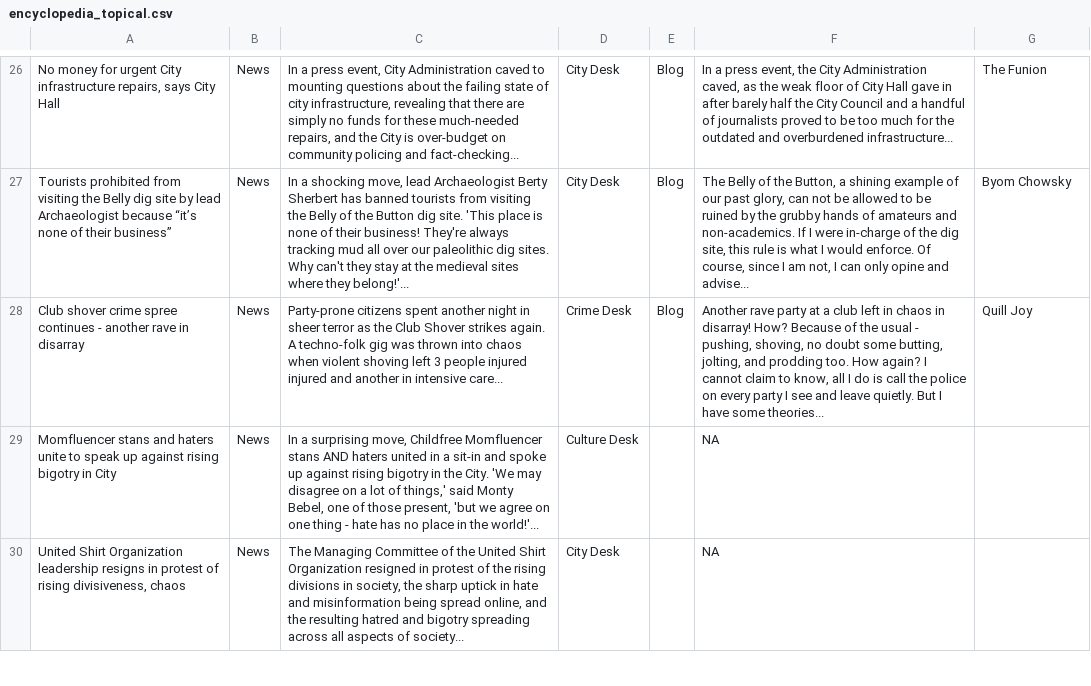
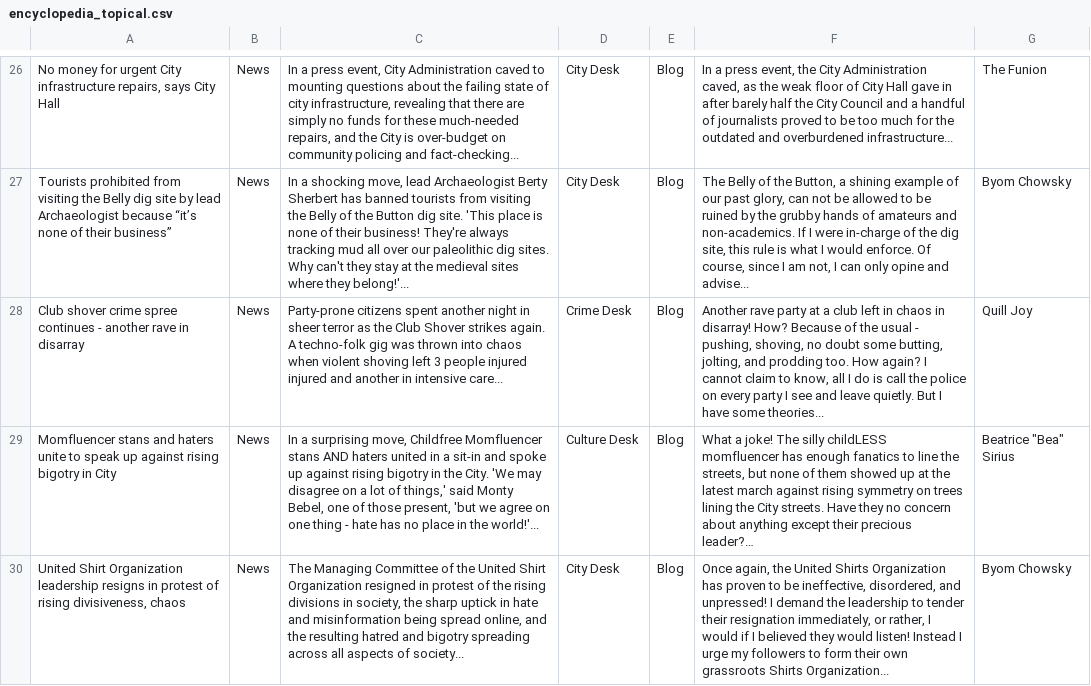
Before and after one commit to tattle-made/viral-spiral, a CSV file: priv/canon/encyclopedia_topical.csv, drawn as a sheet; only a part is shown, gaps mark what is left out; the diff covers the shown part only; the diff names each change by its address in the sheet, - before the commit and + after, or states it on an @@ line.

Commit message:
chore: reconcile new changes in canon text

```diff
--- a/priv/canon/encyclopedia_topical.csv
+++ b/priv/canon/encyclopedia_topical.csv
-E29:E30: (empty)
+E29:E30: Blog
-F29: NA
+F29: What a joke! The silly childLESS momfluencer has enough fanatics to line the streets, but none of them showed up at the latest march against rising symmetry on trees lining the City streets. Have they no concern about anything except their precious leader?…
-G29: (empty)
+G29: Beatrice "Bea" Sirius
-F30: NA
+F30: Once again, the United Shirts Organization has proven to be ineffective, disordered, and unpressed! I demand the leadership to tender their resignation immediately, or rather, I would if I believed they would listen! Instead I urge my followers to form their own grassroots Shirts Organization...
-G30: (empty)
+G30: Byom Chowsky
```
Also changed, not shown: 9 edited cells elsewhere in this file, priv/canon/encyclopedia_anti_blue.csv, priv/canon/encyclopedia_anti_red.csv, 3 other files.
